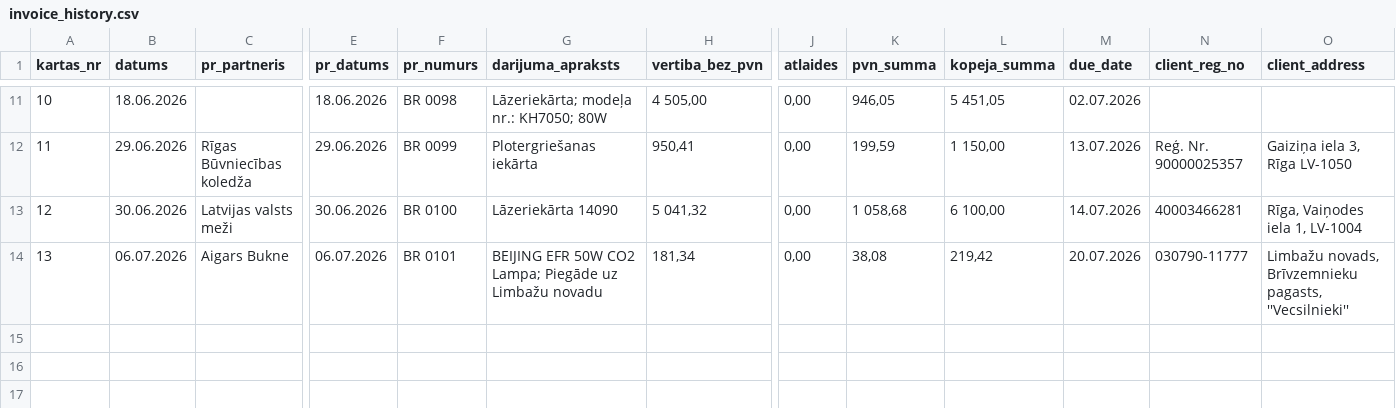
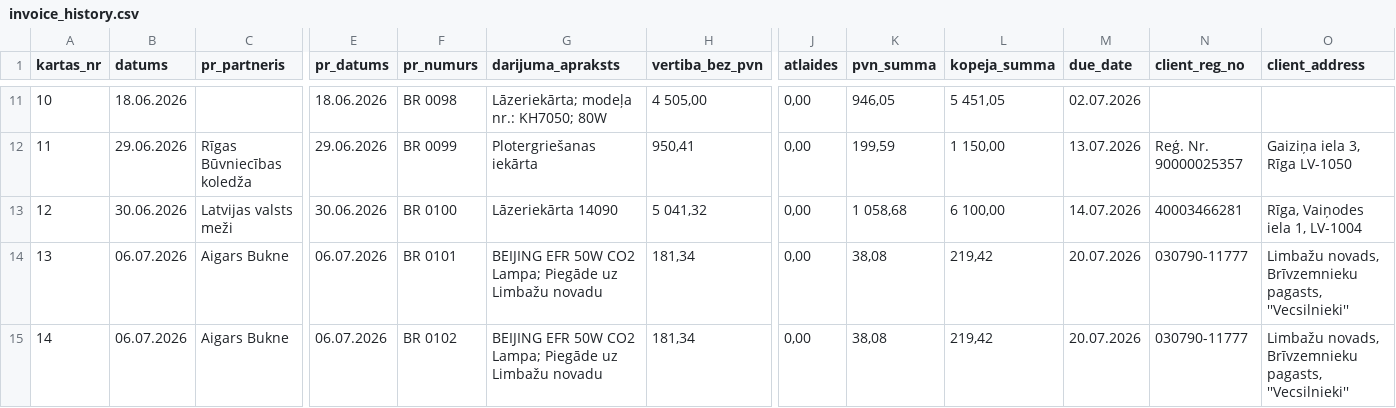
Before and after one commit to Andzhss/OnlinePavadzimes, a CSV file: OnlinePavadzimes/invoice_history.csv, drawn as a sheet; only a part is shown, gaps mark what is left out; rows hold the shown columns only; the diff names each change by its address in the sheet, - before the commit and + after, or states it on an @@ line.

Commit message:
Pievieno BR 0102

```diff
--- a/OnlinePavadzimes/invoice_history.csv
+++ b/OnlinePavadzimes/invoice_history.csv
+row 15: 14 | 06.07.2026 | Aigars Bukne | 06.07.2026 | BR 0102 | BEIJING EFR 50W CO2 Lampa; Piegāde uz Limbažu novadu | 181,34 | 0,00 | 38,08 | 219,42 | 20.07.2026 | 030790-11777 | Limbažu novads, Brīvzemnieku pagasts, ''Vecsilnieki''
```
